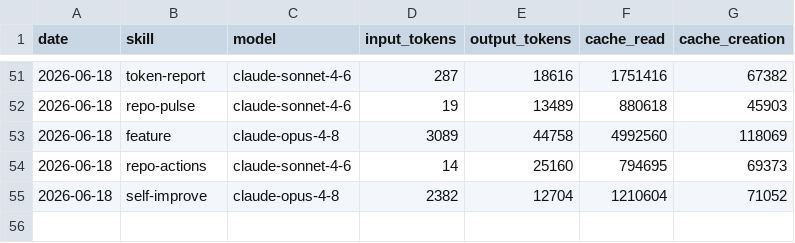
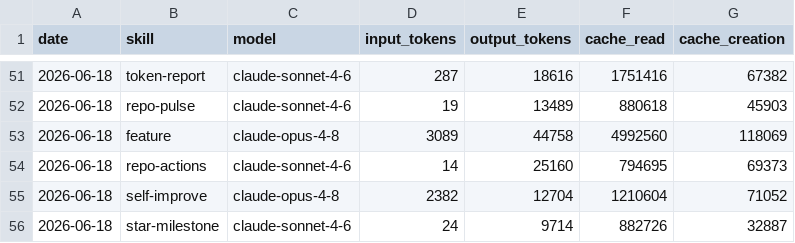
Before and after one commit to aaronjmars/miroshark-aeon, a CSV file: memory/token-usage.csv, drawn as a sheet; only a part is shown, gaps mark what is left out; the diff names each change by its address in the sheet, - before the commit and + after, or states it on an @@ line.

Commit message:
chore(star-milestone): auto-commit 2026-06-18

```diff
--- a/memory/token-usage.csv
+++ b/memory/token-usage.csv
+row 56: 2026-06-18 | star-milestone | claude-sonnet-4-6 | 24 | 9714 | 882726 | 32887
```
Also changed, not shown: 3 other files.
